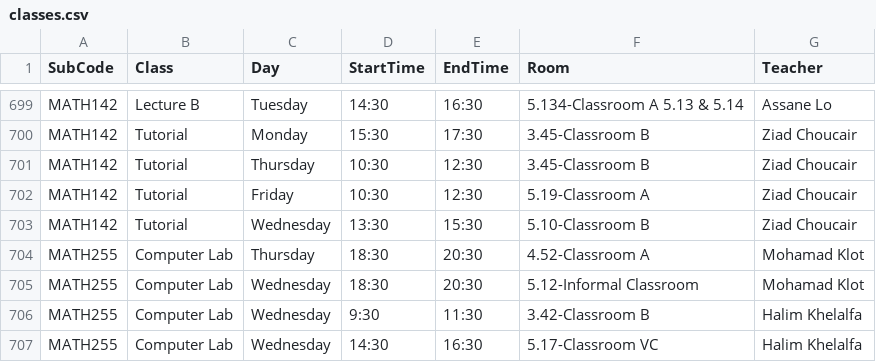
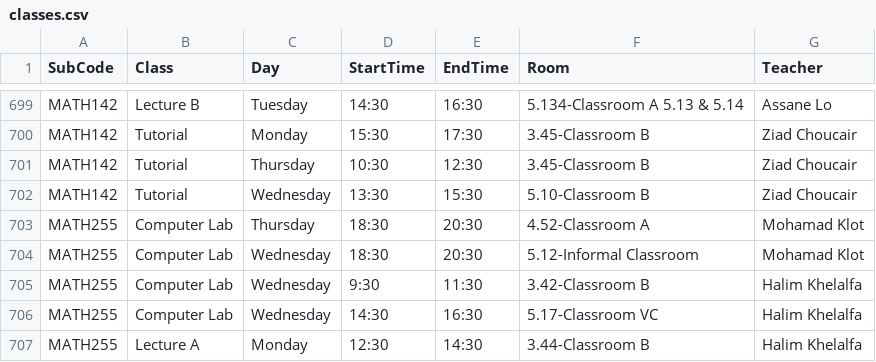
Before and after one commit to tahayparker/vaila, a CSV file: public/classes.csv, drawn as a sheet; only a part is shown, gaps mark what is left out; the shorter side is filled out with more unchanged rows; the diff names each change by its address in the sheet, - before the commit and + after, or states it on an @@ line.

```diff
--- a/public/classes.csv
+++ b/public/classes.csv
-row 702: MATH142 | Tutorial | Friday | 10:30 | 12:30 | 5.19-Classroom A | Ziad Choucair
```
Also changed, not shown: 1 other file.
